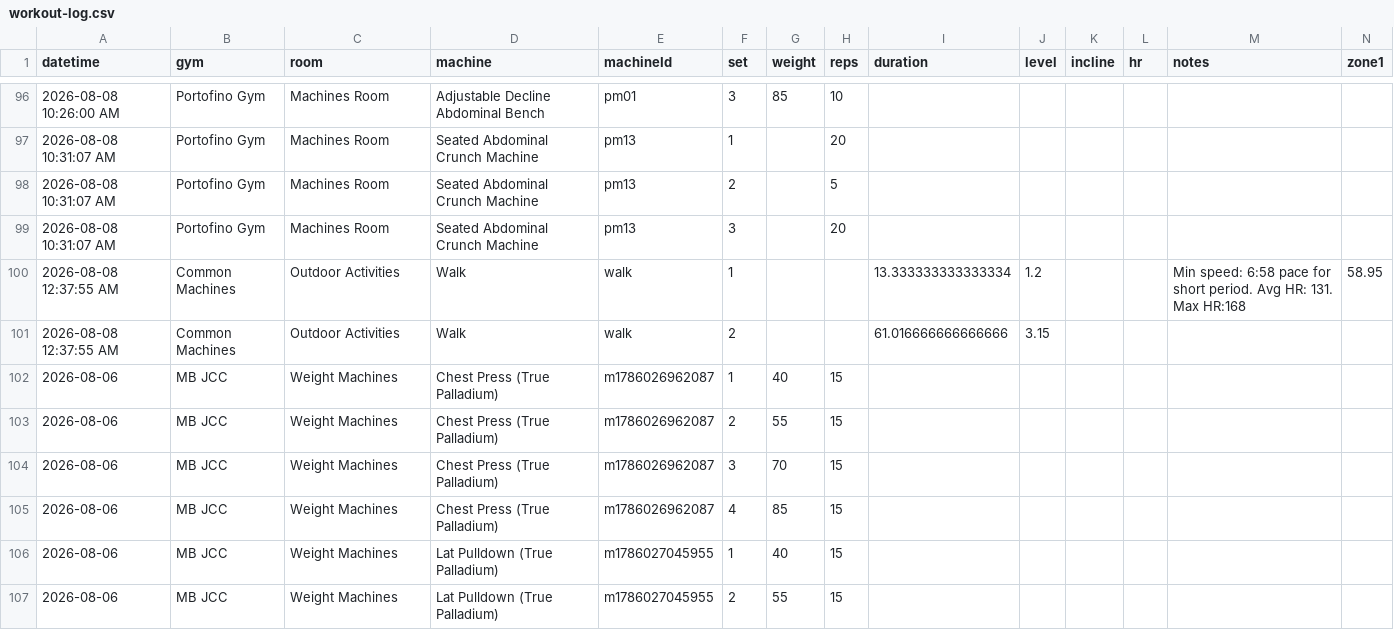
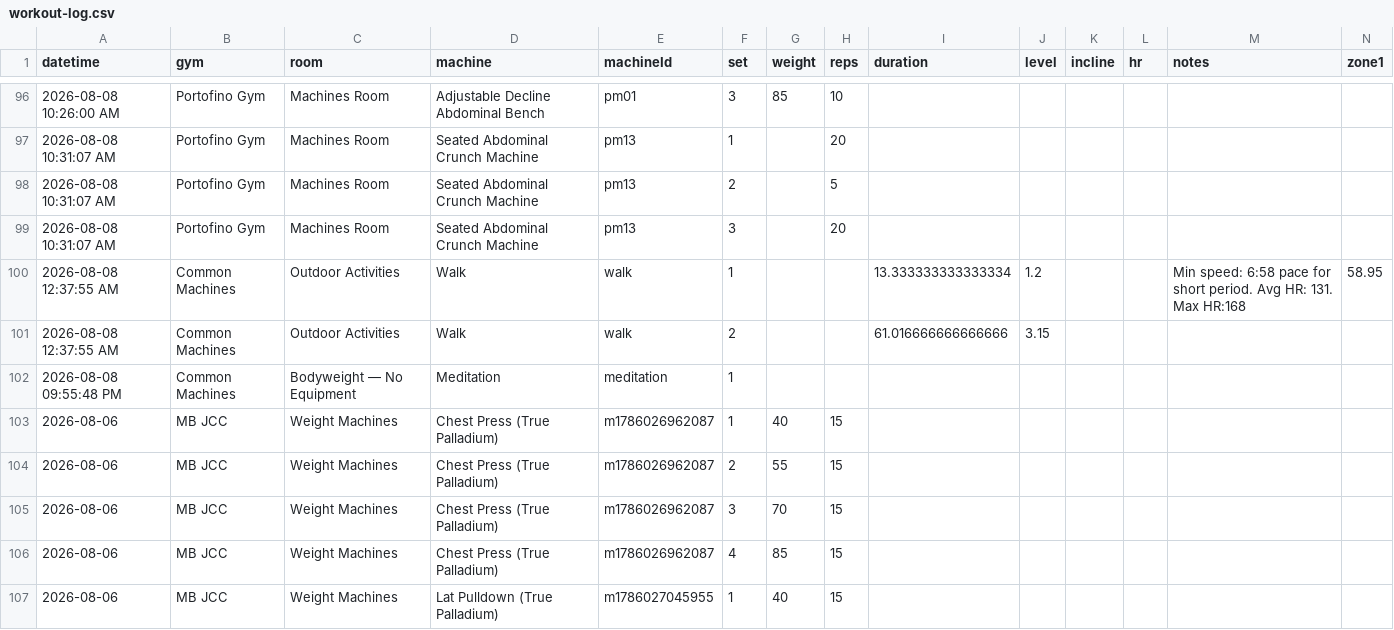
Before and after one commit to chromacole/logtrim, a CSV file: workout-log.csv, drawn as a sheet; only a part is shown, gaps mark what is left out; the shorter side is filled out with more unchanged rows; rows hold the shown columns only; the diff names each change by its address in the sheet, - before the commit and + after, or states it on an @@ line.

Commit message:
Update workout log CSV

```diff
--- a/workout-log.csv
+++ b/workout-log.csv
+row 102: 2026-08-08 09:55:48 PM | Common Machines | Bodyweight — No Equipment | Meditation | meditation | 1
```
